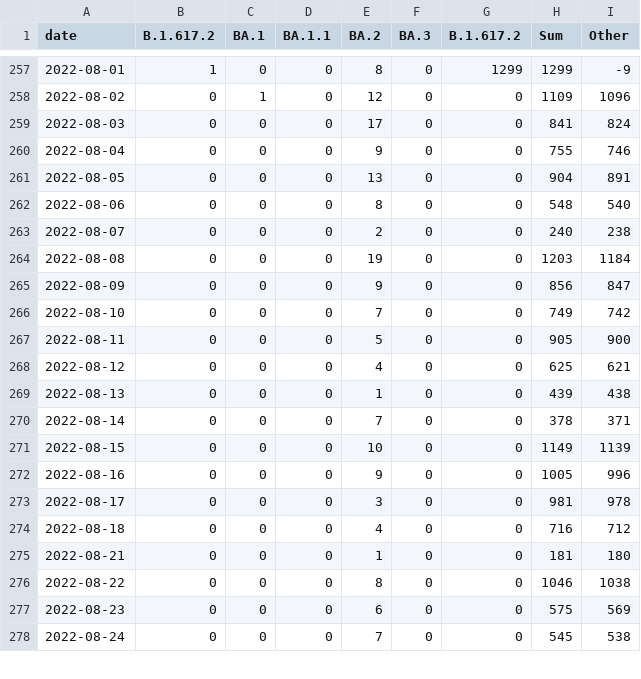
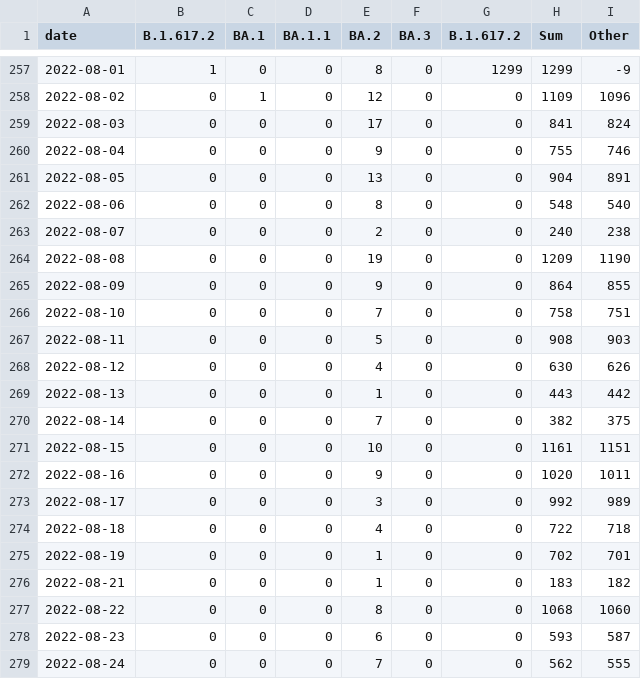
Before and after one commit to lenaschimmel/desh-data, a CSV file: data/table/omicron_NX.csv, drawn as a sheet; only a part is shown, gaps mark what is left out; the diff covers the shown part only.

```diff
--- a/data/table/omicron_NX.csv
+++ b/data/table/omicron_NX.csv
@@ -263,16 +263,17 @@ date,B.1.617.2,BA.1,BA.1.1,BA.2,BA.3,B.1.617.2,Sum,Other
 2022-08-07,0,0,0,2,0,0,240,238
-2022-08-08,0,0,0,19,0,0,1203,1184
-2022-08-09,0,0,0,9,0,0,856,847
-2022-08-10,0,0,0,7,0,0,749,742
-2022-08-11,0,0,0,5,0,0,905,900
-2022-08-12,0,0,0,4,0,0,625,621
-2022-08-13,0,0,0,1,0,0,439,438
-2022-08-14,0,0,0,7,0,0,378,371
-2022-08-15,0,0,0,10,0,0,1149,1139
-2022-08-16,0,0,0,9,0,0,1005,996
-2022-08-17,0,0,0,3,0,0,981,978
-2022-08-18,0,0,0,4,0,0,716,712
-2022-08-21,0,0,0,1,0,0,181,180
-2022-08-22,0,0,0,8,0,0,1046,1038
-2022-08-23,0,0,0,6,0,0,575,569
-2022-08-24,0,0,0,7,0,0,545,538
+2022-08-08,0,0,0,19,0,0,1209,1190
+2022-08-09,0,0,0,9,0,0,864,855
+2022-08-10,0,0,0,7,0,0,758,751
+2022-08-11,0,0,0,5,0,0,908,903
+2022-08-12,0,0,0,4,0,0,630,626
+2022-08-13,0,0,0,1,0,0,443,442
+2022-08-14,0,0,0,7,0,0,382,375
+2022-08-15,0,0,0,10,0,0,1161,1151
+2022-08-16,0,0,0,9,0,0,1020,1011
+2022-08-17,0,0,0,3,0,0,992,989
+2022-08-18,0,0,0,4,0,0,722,718
+2022-08-19,0,0,0,1,0,0,702,701
+2022-08-21,0,0,0,1,0,0,183,182
+2022-08-22,0,0,0,8,0,0,1068,1060
+2022-08-23,0,0,0,6,0,0,593,587
+2022-08-24,0,0,0,7,0,0,562,555
```
Also changed, not shown: 4 added rows and 21 edited cells elsewhere in this file, data/table/omicron_N.csv, data/table/omicron_NX_collapsed.csv, 19 other files.
